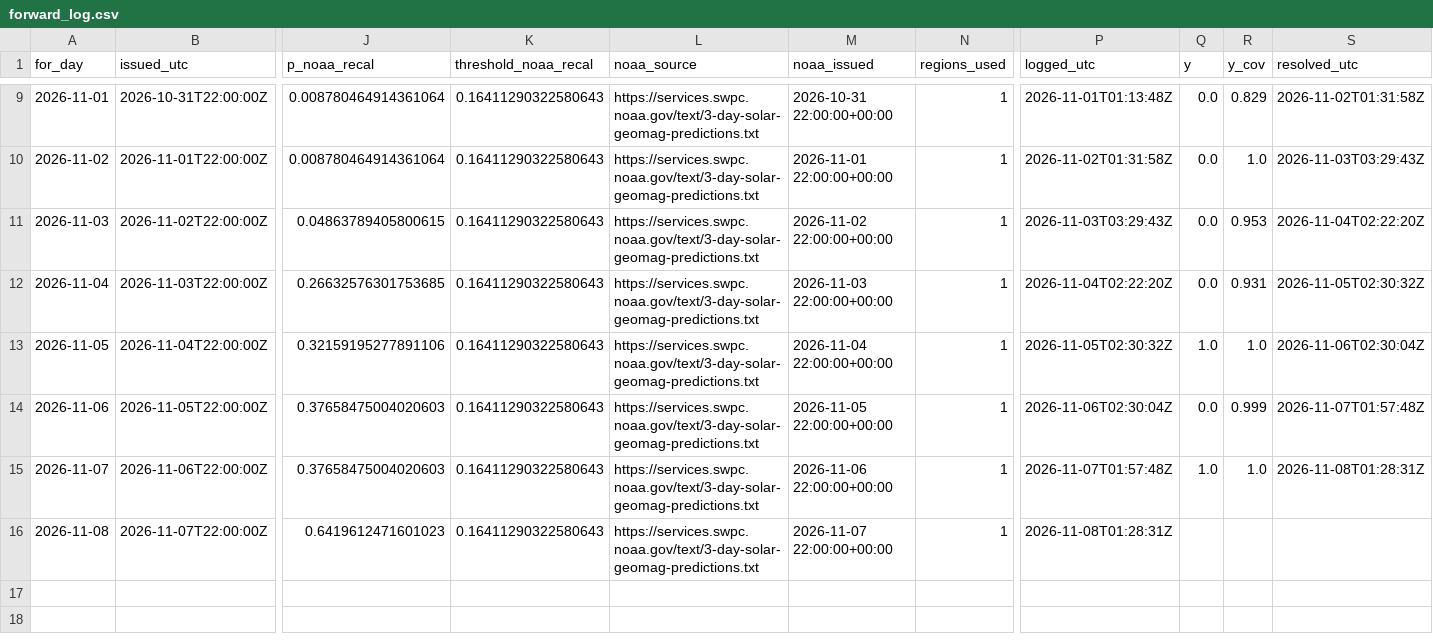
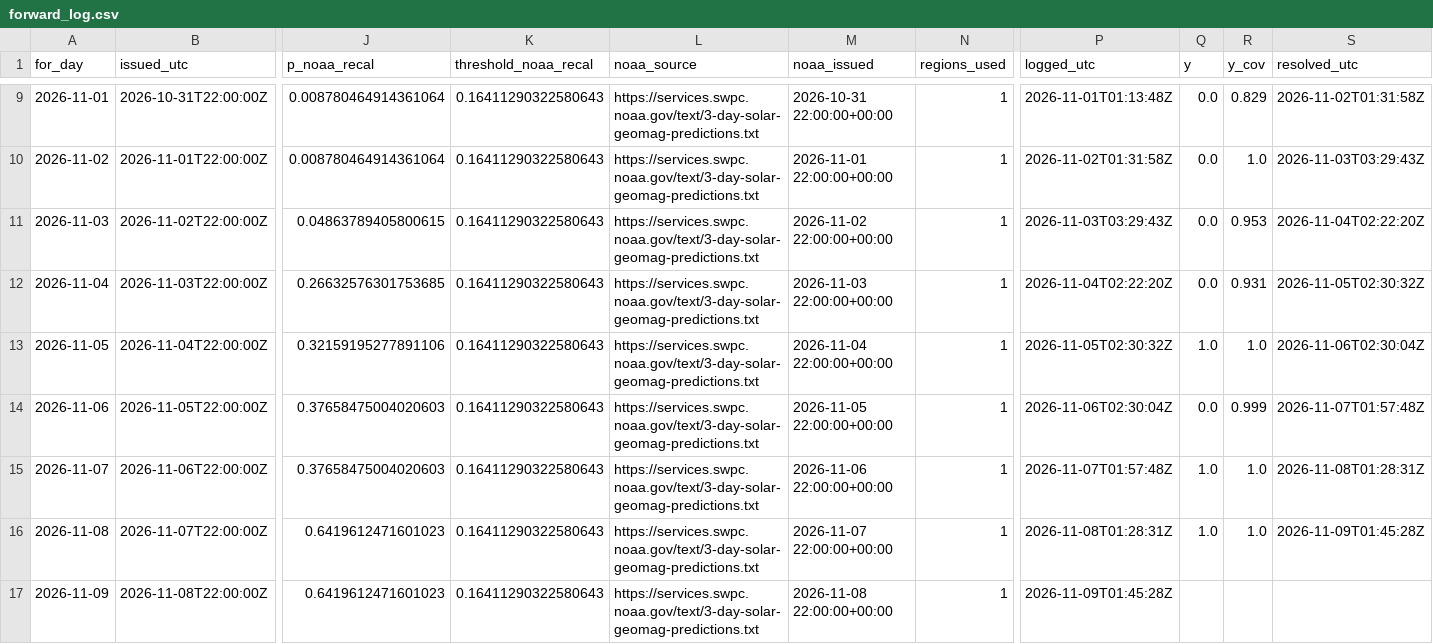
Before and after one commit to ypunit757-prog/Flarenet, a CSV file: forward_log.csv, drawn as a sheet; only a part is shown, gaps mark what is left out; rows hold the shown columns only; the diff names each change by its address in the sheet, - before the commit and + after, or states it on an @@ line.

Commit message:
forward log 2026-11-09

```diff
--- a/forward_log.csv
+++ b/forward_log.csv
-Q16 (y): (empty)
+Q16 (y): 1.0
-R16 (y_cov): (empty)
+R16 (y_cov): 1.0
-S16 (resolved_utc): (empty)
+S16 (resolved_utc): 2026-11-09T01:45:28Z
+row 17: 2026-11-09 | 2026-11-08T22:00:00Z | 0.6419612471601023 | 0.16411290322580643 | https://services.swpc.noaa.gov/text/3-day-solar-geomag-predictions.txt | 2026-11-08 22:00:00+00:00 | 1 | 2026-11-09T01:45:28Z
```
Also changed, not shown: 1 other file.
